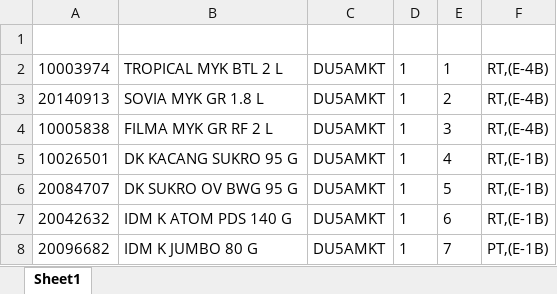
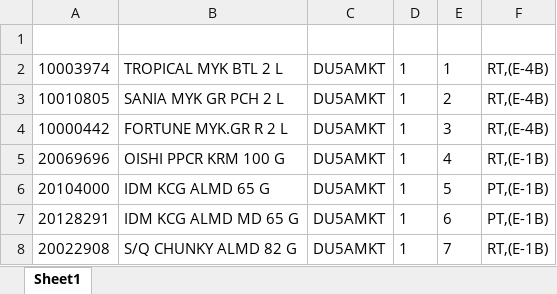
Before and after one commit to Rustandi07/listing, an Excel workbook: E/DU5AMKT.xlsx, sheet Sheet1, drawn as a sheet; values as stored, in another font and other column widths than the file's, no borders; the diff names each change by its address in the sheet, - before the commit and + after, or states it on an @@ line.

Commit message:
upload DU5AMKT.xlsx

```diff
--- a/E/DU5AMKT.xlsx (sheet Sheet1)
+++ b/E/DU5AMKT.xlsx (sheet Sheet1)
-A3: 20140913
+A3: 10010805
-B3: SOVIA MYK GR 1.8 L
+B3: SANIA MYK GR PCH 2 L
-A4: 10005838
+A4: 10000442
-B4: FILMA MYK GR RF 2 L
+B4: FORTUNE MYK.GR R 2 L
-A5: 10026501
+A5: 20069696
-B5: DK KACANG SUKRO 95 G
+B5: OISHI PPCR KRM 100 G
-A6: 20084707
+A6: 20104000
-B6: DK SUKRO OV BWG 95 G
+B6: IDM KCG ALMD 65 G
-F6:F7: RT,(E-1B)
+F6:F7: PT,(E-1B)
-A7: 20042632
+A7: 20128291
-B7: IDM K ATOM PDS 140 G
+B7: IDM KCG ALMD MD 65 G
-A8: 20096682
+A8: 20022908
-B8: IDM K JUMBO 80 G
+B8: S/Q CHUNKY ALMD 82 G
-F8: PT,(E-1B)
+F8: RT,(E-1B)
```
